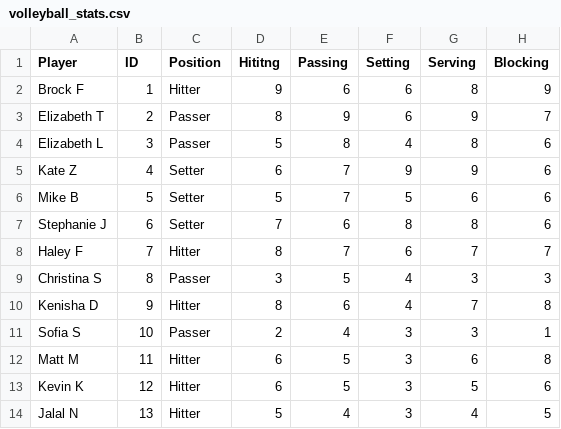
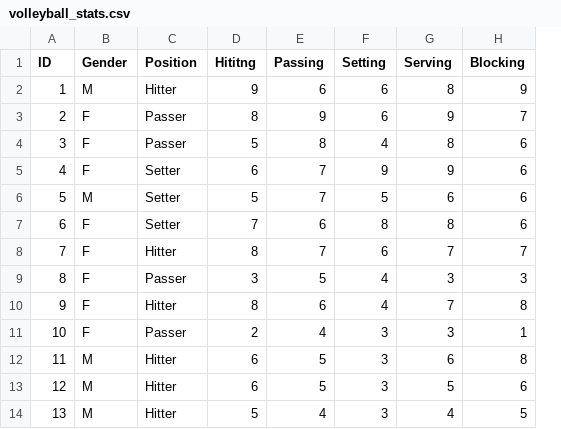
Before and after one commit to bafreela/VolleyballBreakdown, a CSV file: volleyball_stats.csv, drawn as a sheet; only a part is shown; removed rows and columns are numbered as before the commit, all else as after; the diff names each change by its address in the sheet, - before the commit and + after, or states it on an @@ line.

Commit message:
updated data to hide names of players, as well as added a gender variable

```diff
--- a/volleyball_stats.csv
+++ b/volleyball_stats.csv
-column A (Player), rows 2-14: Brock F | Elizabeth T | Elizabeth L | Kate Z | Mike B | Stephanie J | Haley F | Christina S | Kenisha D | Sofia S | Matt M | Kevin K | Jalal N
+column B (Gender), rows 2-14: M | F | F | F | M | F | F | F | F | F | M | M | M
```
